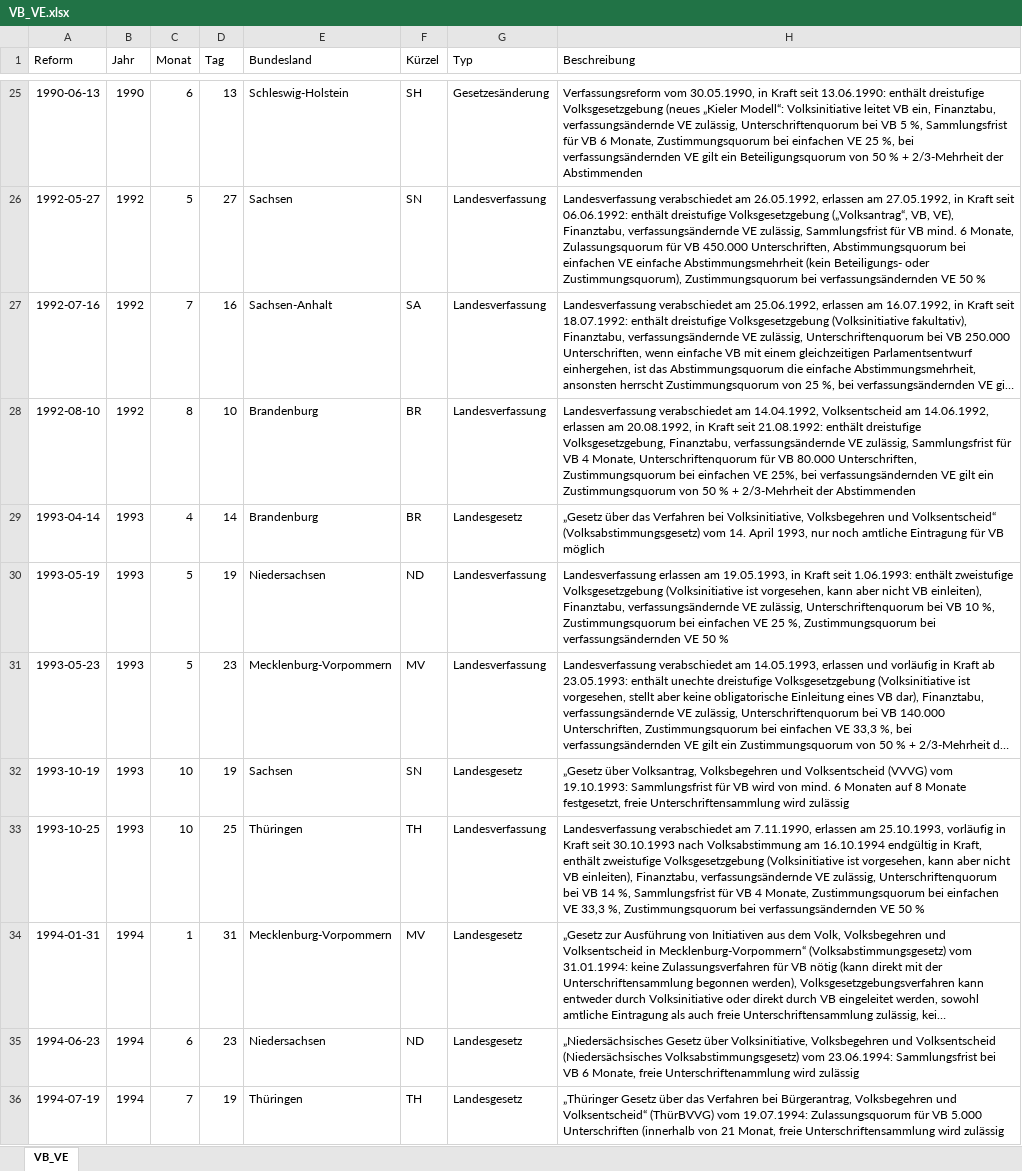
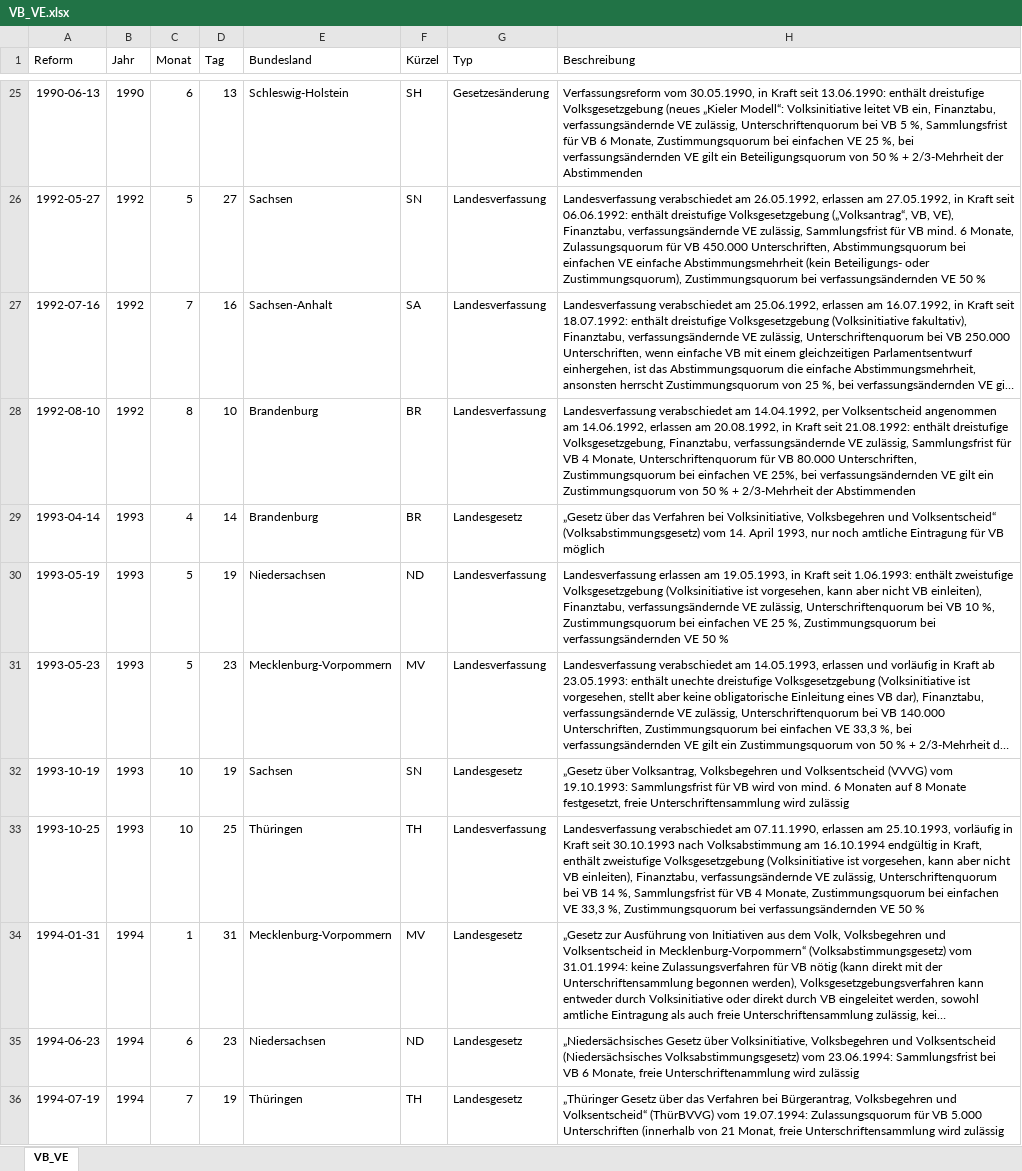
Before and after one commit to henfiedler/Volksgesetzgebung, an Excel workbook: VB_VE.xlsx, sheet VB_VE, drawn as a sheet; only a part is shown, gaps mark what is left out; long unchanged cells end in …; values as stored, in another font and other column widths than the file's, no borders; charts and pictures not drawn; the diff covers the shown part only; the diff names each change by its address in the sheet, - before the commit and + after, or states it on an @@ line.

```diff
--- a/VB_VE.xlsx (sheet VB_VE)
+++ b/VB_VE.xlsx (sheet VB_VE)
-H28 (Beschreibung): …am 14.04.1992, Volksentscheid am 14.06.1992,…
+H28 (Beschreibung): …am 14.04.1992, per Volksentscheid angenommen am 14.06.1992,…
-H33 (Beschreibung): …verabschiedet am 7.11.1990, erlassen am…
+H33 (Beschreibung): …verabschiedet am 07.11.1990, erlassen am…
```
Also changed, not shown: 10 edited cells elsewhere in this sheet, charts or pictures.
